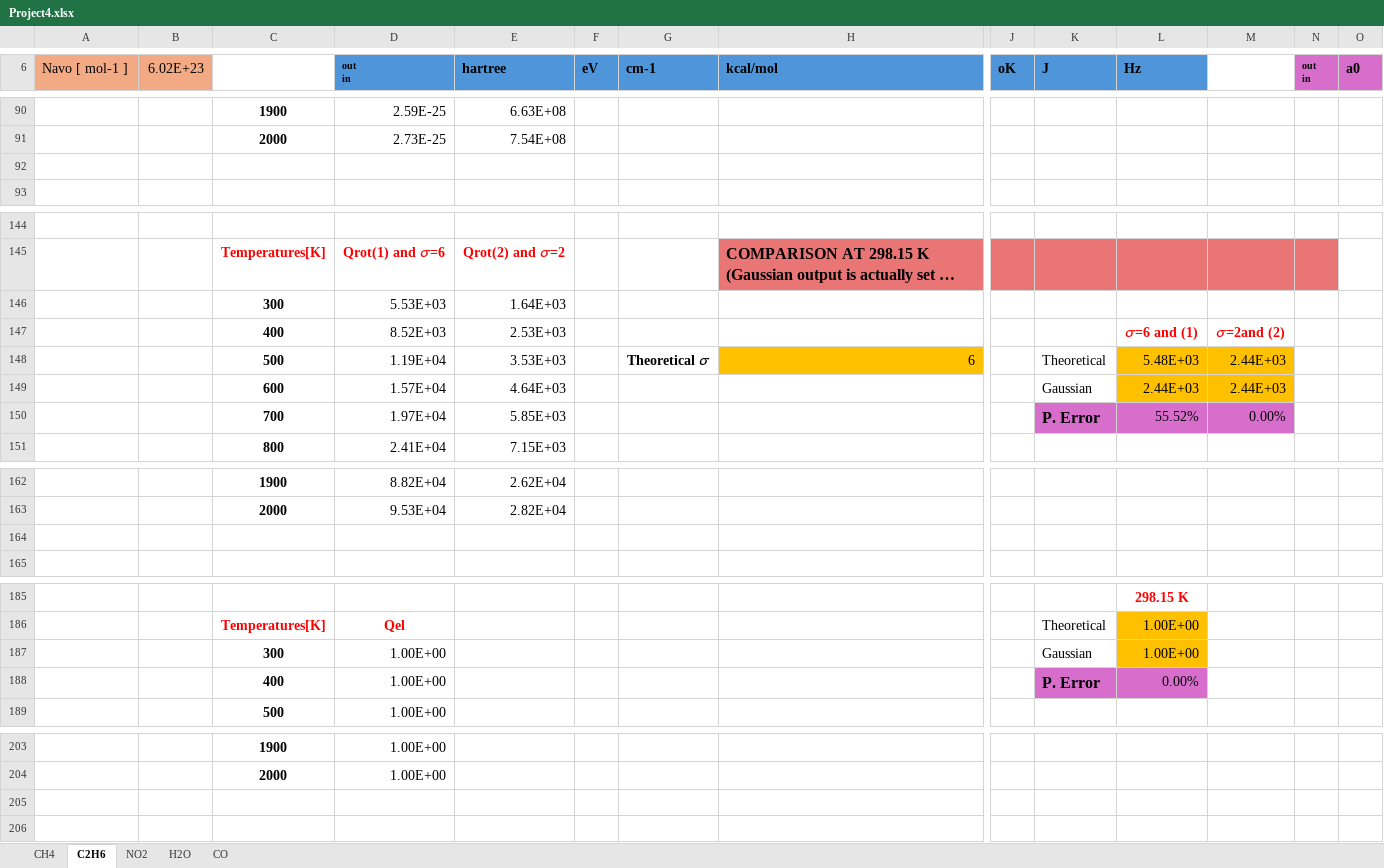
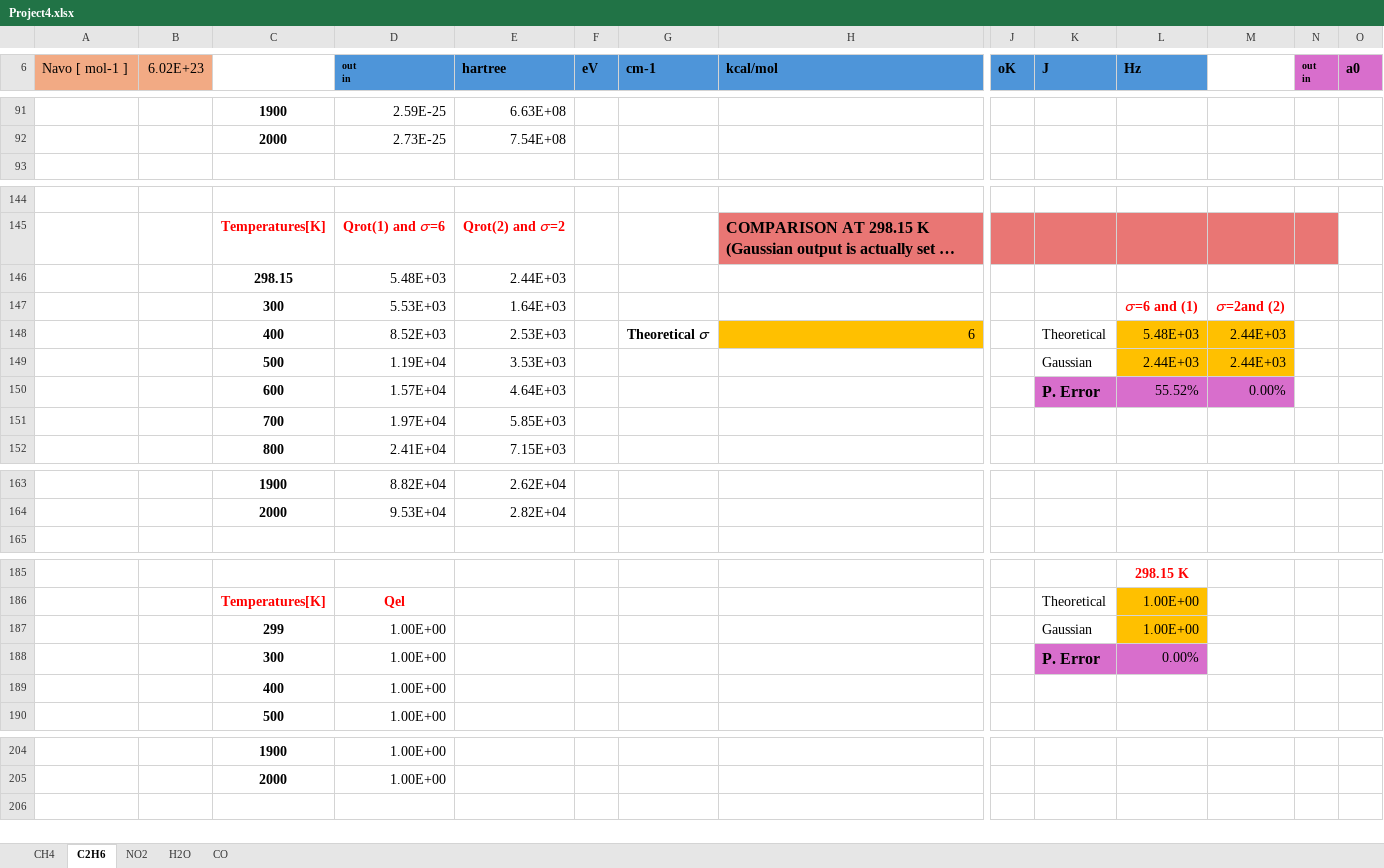
Before and after one commit to ApprehensiveKnee/MMfP, an Excel workbook: Project4/Project4.xlsx, sheet C2H6, drawn as a sheet; only a part is shown, gaps mark what is left out; long unchanged cells end in …; values as stored, in another font and other column widths than the file's, no borders; charts and pictures not drawn; removed rows and columns are numbered as before the commit, all else as after; rows hold the shown columns only; the diff covers the shown part only; the diff names each change by its address in the sheet, - before the commit and + after, or states it on an @@ line.

```diff
--- a/Project4/Project4.xlsx (sheet C2H6)
+++ b/Project4/Project4.xlsx (sheet C2H6)
-row 92: (empty)
+row 146:  |  | 298.15 | 5.48E+03 | 2.44E+03
-L147 (Hz): (empty)
+L147 (Hz): 𝜎=6 and (1)
-M147: (empty)
+M147: 𝜎=2and (2)
-row 147:  |  | 400 | 8.52E+03 | 2.53E+03 |  |  |  |  |  | 𝜎=6 and (1) | 𝜎=2and (2)
-C148: 500
+C148: 400
-D148 (out in): 1.19E+04
+D148 (out in): 8.52E+03
-E148 (hartree): 3.53E+03
+E148 (hartree): 2.53E+03
-C149: 600
+C149: 500
-D149 (out in): 1.57E+04
+D149 (out in): 1.19E+04
-E149 (hartree): 4.64E+03
+E149 (hartree): 3.53E+03
-C150: 700
+C150: 600
-D150 (out in): 1.97E+04
+D150 (out in): 1.57E+04
-E150 (hartree): 5.85E+03
+E150 (hartree): 4.64E+03
+row 151:  |  | 700 | 1.97E+04 | 5.85E+03
-row 164: (empty)
-C187: 300
+C187: 299
-C188: 400
+C188: 300
+row 189:  |  | 400 | 1.00E+00
-row 205: (empty)
```
Also changed, not shown: 1 added row, 9 edited cells and cell formats elsewhere in this sheet, sheet H2O, sheet CH4, sheet NO2, sheet CO, formulas that keep their value, charts or pictures, 15 other files.
